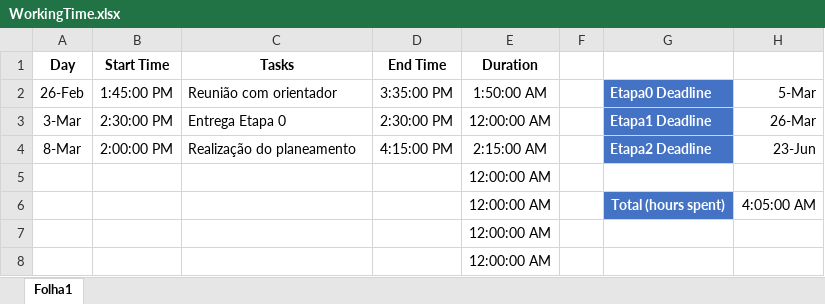
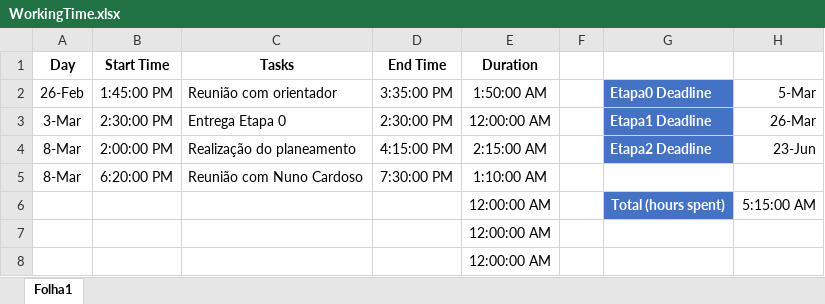
Before and after one commit to LPI-2020/DWR-19, an Excel workbook: 02Others/WorkingTime.xlsx, sheet Folha1, drawn as a sheet; values as stored, in another font and other column widths than the file's, no borders; table styles not drawn; removed rows and columns are numbered as before the commit, all else as after; the diff names each change by its address in the sheet, - before the commit and + after, or states it on an @@ line.

Commit message:
Logbook

```diff
--- a/02Others/WorkingTime.xlsx (sheet Folha1)
+++ b/02Others/WorkingTime.xlsx (sheet Folha1)
-row 5:  |  |  |  | 12:00:00 AM
+row 5: 8-Mar | 6:20:00 PM | Reunião com Nuno Cardoso | 7:30:00 PM | 1:10:00 AM
-H6: 4:05:00 AM
+H6: 5:15:00 AM
```
